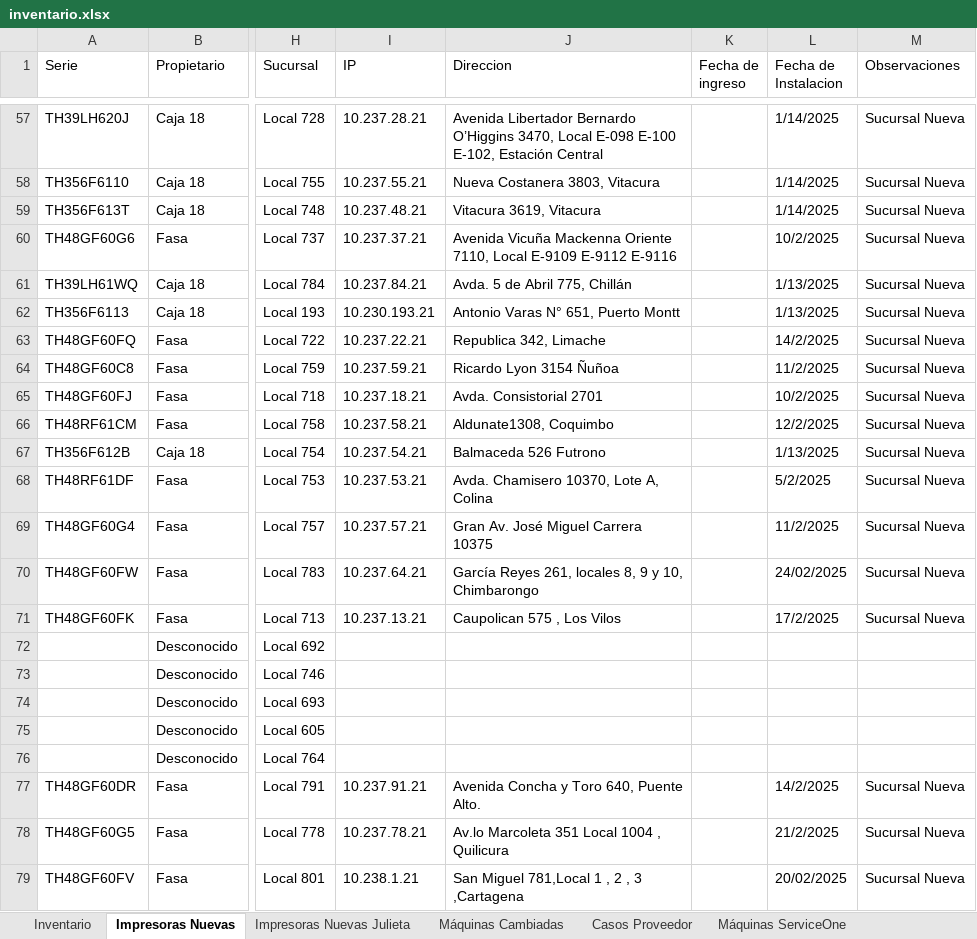
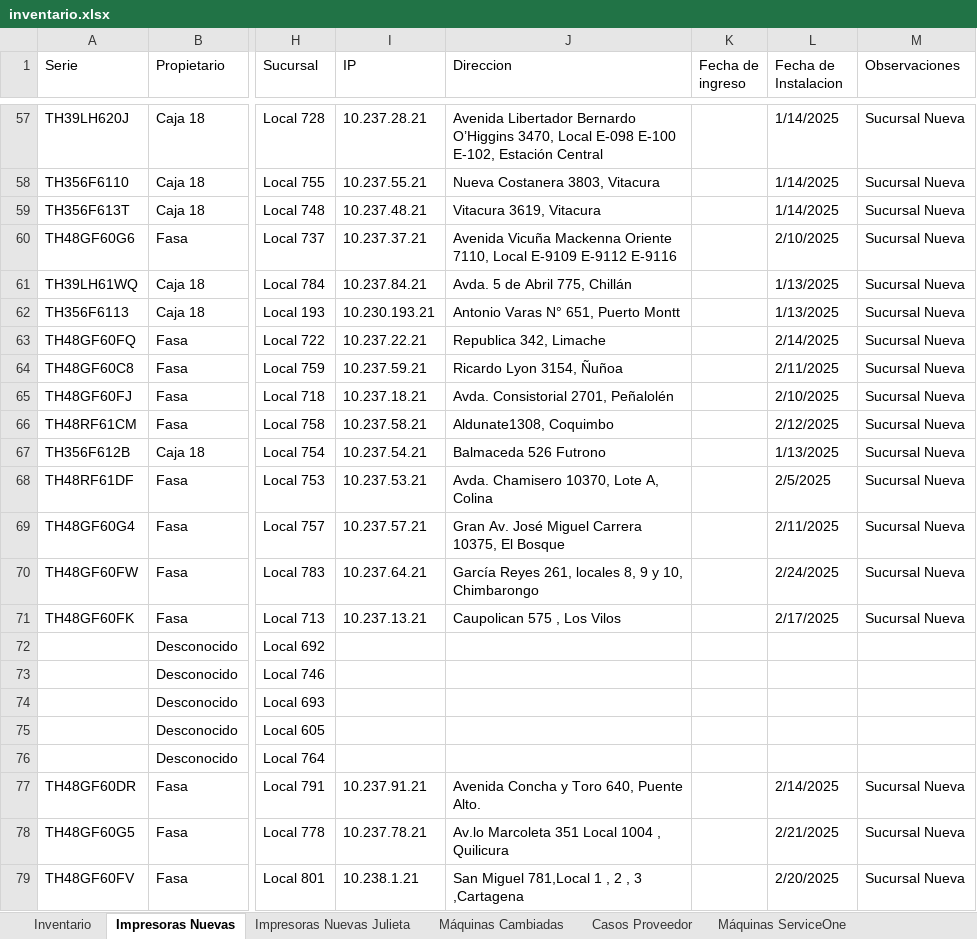
Before and after one commit to QuixoticAlter/Reportify, an Excel workbook: FASA/files/inventario.xlsx, sheet Impresoras Nuevas, drawn as a sheet; only a part is shown, gaps mark what is left out; values as stored, in another font and other column widths than the file's, no borders; conditional formats and table styles not drawn; the diff names each change by its address in the sheet, - before the commit and + after, or states it on an @@ line.

```diff
--- a/FASA/files/inventario.xlsx (sheet Impresoras Nuevas)
+++ b/FASA/files/inventario.xlsx (sheet Impresoras Nuevas)
-L60 (Fecha de Instalacion): 10/2/2025
+L60 (Fecha de Instalacion): 2/10/2025
-L63 (Fecha de Instalacion): 14/2/2025
+L63 (Fecha de Instalacion): 2/14/2025
-J64 (Direccion): Ricardo Lyon 3154 Ñuñoa
+J64 (Direccion): Ricardo Lyon 3154, Ñuñoa
-L64 (Fecha de Instalacion): 11/2/2025
+L64 (Fecha de Instalacion): 2/11/2025
-J65 (Direccion): Avda. Consistorial 2701
+J65 (Direccion): Avda. Consistorial 2701, Peñalolén
-L65 (Fecha de Instalacion): 10/2/2025
+L65 (Fecha de Instalacion): 2/10/2025
-L66 (Fecha de Instalacion): 12/2/2025
+L66 (Fecha de Instalacion): 2/12/2025
-L68 (Fecha de Instalacion): 5/2/2025
+L68 (Fecha de Instalacion): 2/5/2025
-J69 (Direccion): Gran Av. José Miguel Carrera 10375
+J69 (Direccion): Gran Av. José Miguel Carrera 10375, El Bosque
-L69 (Fecha de Instalacion): 11/2/2025
+L69 (Fecha de Instalacion): 2/11/2025
-L70 (Fecha de Instalacion): 24/02/2025
+L70 (Fecha de Instalacion): 2/24/2025
-L71 (Fecha de Instalacion): 17/2/2025
+L71 (Fecha de Instalacion): 2/17/2025
-L77 (Fecha de Instalacion): 14/2/2025
+L77 (Fecha de Instalacion): 2/14/2025
-L78 (Fecha de Instalacion): 21/2/2025
+L78 (Fecha de Instalacion): 2/21/2025
-L79 (Fecha de Instalacion): 20/02/2025
+L79 (Fecha de Instalacion): 2/20/2025
```
Also changed, not shown: sheet Máquinas Cambiadas, sheet Inventario, FASA/files/consumable_levels.xlsx, 5 other files.
